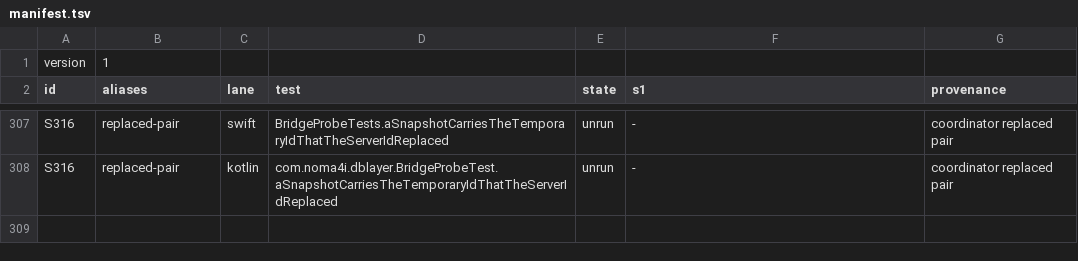
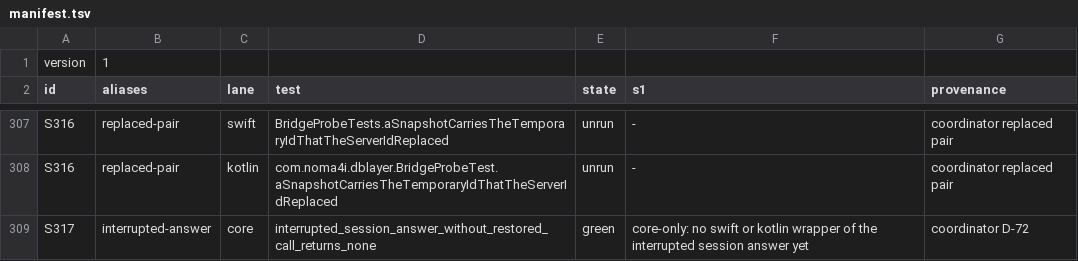
Before and after one commit to noma4i/dblayer, a TSV file: core/src/ffi/selftest/manifest.tsv, drawn as a sheet; only a part is shown, gaps mark what is left out.

Commit message:
List the interrupted session answer test in the manifest

```diff
--- a/core/src/ffi/selftest/manifest.tsv
+++ b/core/src/ffi/selftest/manifest.tsv
@@ -308 +308,2 @@ S316	replaced-pair	swift	BridgeProbeTests.aSnapshotCarriesTheTemporaryIdThatTheS
 S316	replaced-pair	kotlin	com.noma4i.dblayer.BridgeProbeTest.aSnapshotCarriesTheTemporaryIdThatTheServerIdReplaced	unrun	-	coordinator replaced pair
+S317	interrupted-answer	core	interrupted_session_answer_without_restored_call_returns_none	green	core-only: no swift or kotlin wrapper of the interrupted session answer yet	coordinator D-72
```
